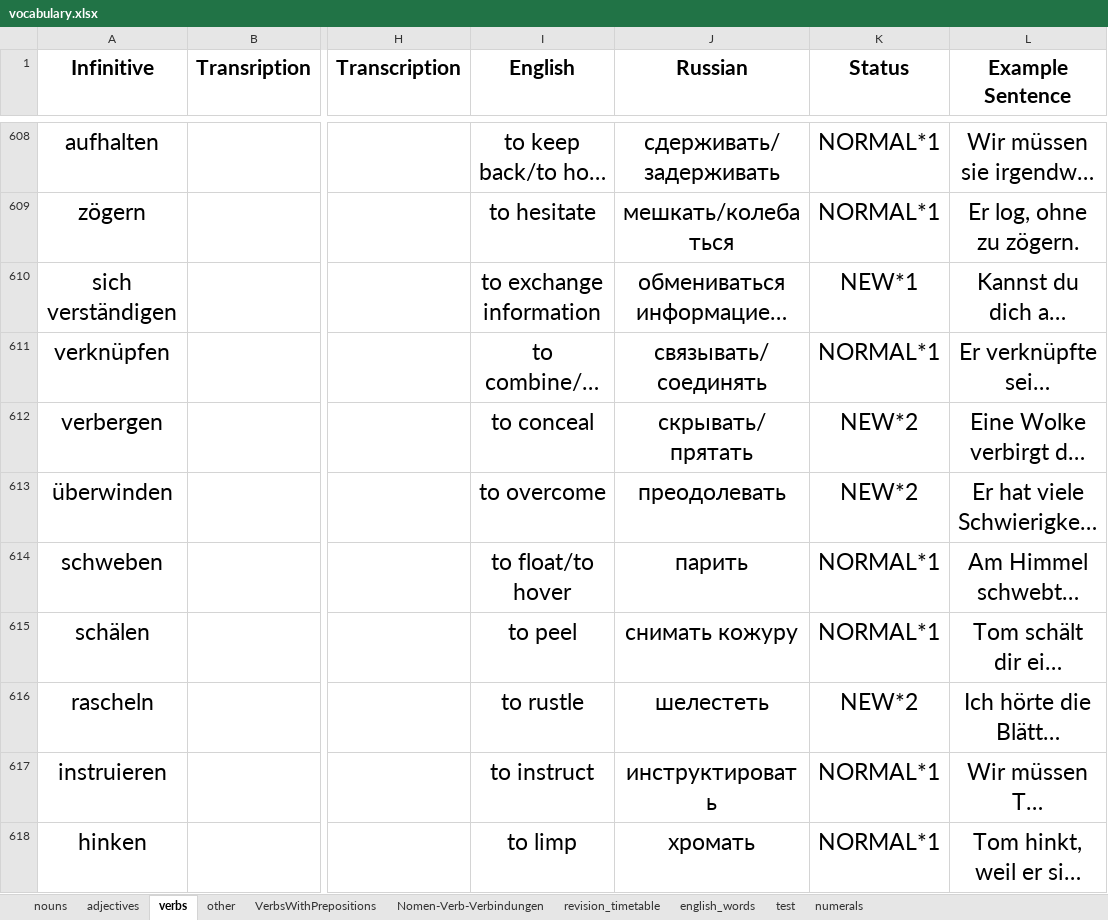
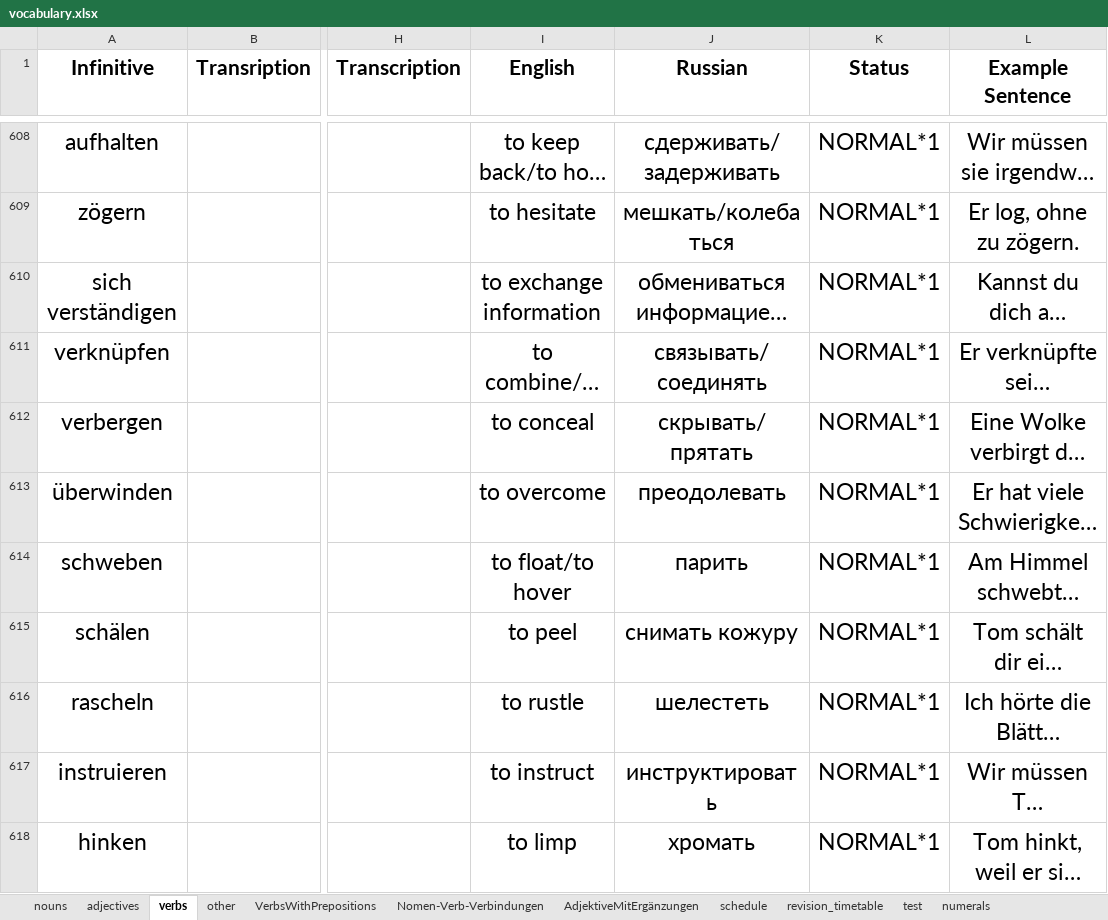
Before and after one commit to pronamka/dictation_manager, an Excel workbook: vocabulary.xlsx, sheet verbs, drawn as a sheet; only a part is shown, gaps mark what is left out; long unchanged cells end in …; values as stored, in another font and other column widths than the file's, no borders; the diff covers the shown part only; the diff names each change by its address in the sheet, - before the commit and + after, or states it on an @@ line.

```diff
--- a/vocabulary.xlsx (sheet verbs)
+++ b/vocabulary.xlsx (sheet verbs)
-sheet tab: english_words
+sheet tab: AdjektiveMitErgänzungen
+sheet tab: schedule
-K610 (Status): NEW*1
+K610 (Status): NORMAL*1
-K612:K613 (Status): NEW*2
+K612:K613 (Status): NORMAL*1
-K616 (Status): NEW*2
+K616 (Status): NORMAL*1
```
Also changed, not shown: 22 added rows, 1 removed row and 100 edited cells elsewhere in this sheet, sheet nouns, sheet VerbsWithPrepositions, sheet adjectives, sheet other, sheet Nomen-Verb-Verbindungen.
